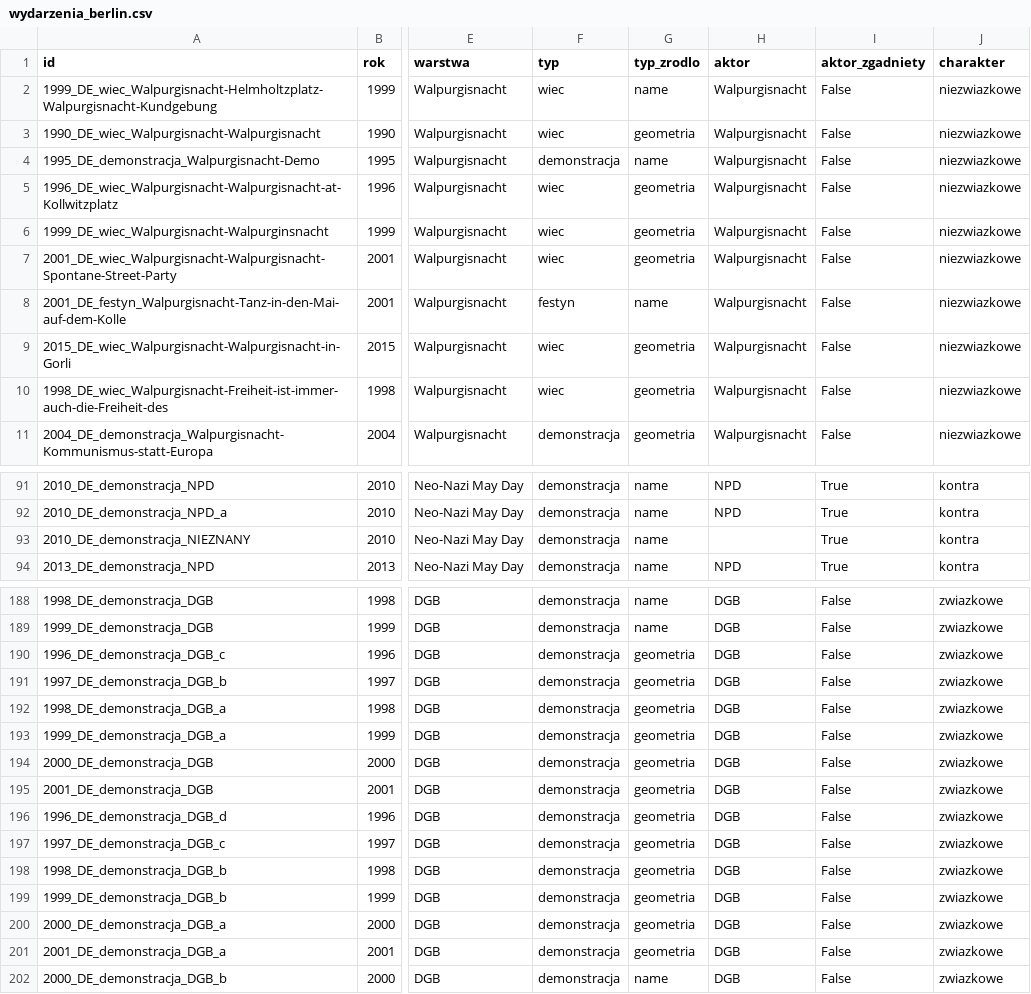
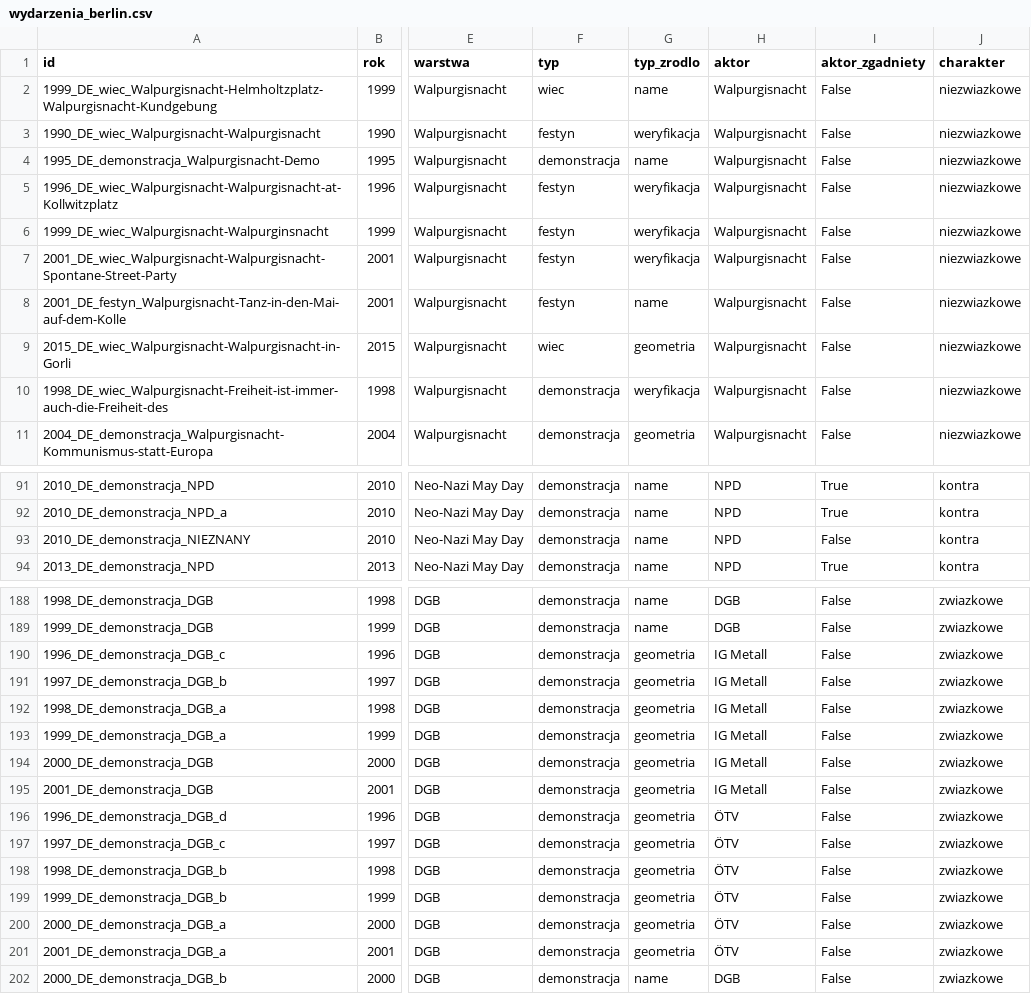
Before and after one commit to paweldow1/1.-Maja, a CSV file: pipeline/output/wydarzenia_berlin.csv, drawn as a sheet; only a part is shown, gaps mark what is left out; the diff covers the shown part only; the diff names each change by its address in the sheet, - before the commit and + after, or states it on an @@ line.

```diff
--- a/pipeline/output/wydarzenia_berlin.csv
+++ b/pipeline/output/wydarzenia_berlin.csv
-F3 (typ): wiec
+F3 (typ): festyn
-G3 (typ_zrodlo): geometria
+G3 (typ_zrodlo): weryfikacja
-F5:F7 (typ): wiec
+F5:F7 (typ): festyn
-G5:G7 (typ_zrodlo): geometria
+G5:G7 (typ_zrodlo): weryfikacja
-F10 (typ): wiec
+F10 (typ): demonstracja
-G10 (typ_zrodlo): geometria
+G10 (typ_zrodlo): weryfikacja
-H93 (aktor): (empty)
+H93 (aktor): NPD
-I93 (aktor_zgadniety): True
+I93 (aktor_zgadniety): False
-H190:H195 (aktor): DGB
+H190:H195 (aktor): IG Metall
-H196:H201 (aktor): DGB
+H196:H201 (aktor): ÖTV
```
Also changed, not shown: 116 edited cells elsewhere in this file, pipeline/output/tylko_rocznik.csv, pipeline/output/wydarzenia_warszawa.csv, 7 other files.
